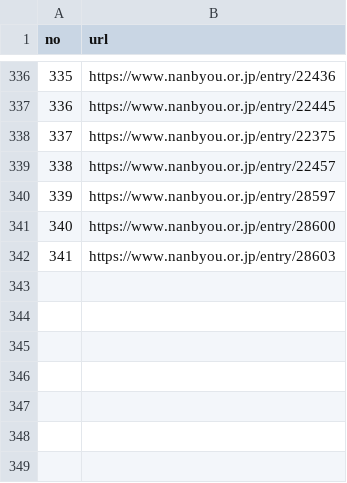
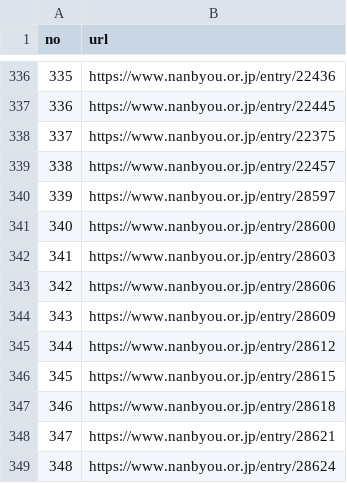
Before and after one commit to 136s/intractable-disease, a CSV file: intractable_disease_url.csv, drawn as a sheet; only a part is shown, gaps mark what is left out; the diff names each change by its address in the sheet, - before the commit and + after, or states it on an @@ line.

Commit message:
[update] update data (2025-04)

```diff
--- a/intractable_disease_url.csv
+++ b/intractable_disease_url.csv
+row 343: 342 | https://www.nanbyou.or.jp/entry/28606
+row 344: 343 | https://www.nanbyou.or.jp/entry/28609
+row 345: 344 | https://www.nanbyou.or.jp/entry/28612
+row 346: 345 | https://www.nanbyou.or.jp/entry/28615
+row 347: 346 | https://www.nanbyou.or.jp/entry/28618
+row 348: 347 | https://www.nanbyou.or.jp/entry/28621
+row 349: 348 | https://www.nanbyou.or.jp/entry/28624
```
Also changed, not shown: intractable_disease.csv, 5 other files.
